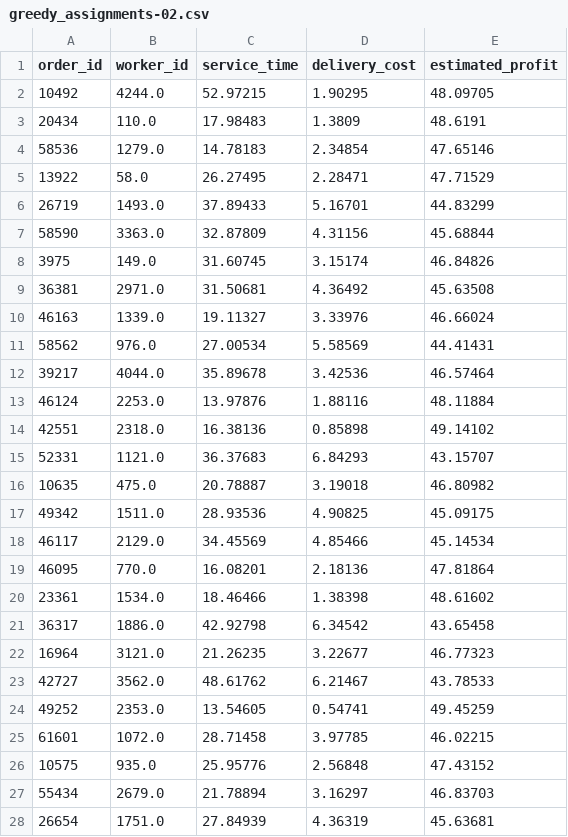
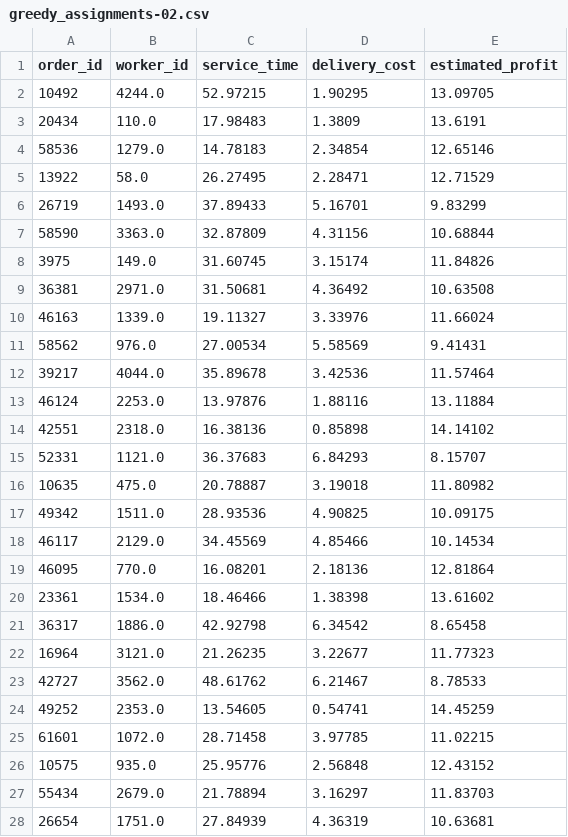
Before and after one commit to Datadivas333/aiseminar, a CSV file: Evaluation/instance 2/greedy_assignments-02.csv, drawn as a sheet; only a part is shown; the diff covers the shown part only.

Commit message:
Update greedy_assignments-02.csv

```diff
--- a/Evaluation/instance 2/greedy_assignments-02.csv
+++ b/Evaluation/instance 2/greedy_assignments-02.csv
@@ -1,28 +1,28 @@
 order_id,worker_id,service_time,delivery_cost,estimated_profit
-10492,4244.0,52.97215,1.90295,48.09705
-20434,110.0,17.98483,1.3809,48.6191
-58536,1279.0,14.78183,2.34854,47.65146
-13922,58.0,26.27495,2.28471,47.71529
-26719,1493.0,37.89433,5.16701,44.83299
-58590,3363.0,32.87809,4.31156,45.68844
-3975,149.0,31.60745,3.15174,46.84826
-36381,2971.0,31.50681,4.36492,45.63508
-46163,1339.0,19.11327,3.33976,46.66024
-58562,976.0,27.00534,5.58569,44.41431
-39217,4044.0,35.89678,3.42536,46.57464
-46124,2253.0,13.97876,1.88116,48.11884
-42551,2318.0,16.38136,0.85898,49.14102
-52331,1121.0,36.37683,6.84293,43.15707
-10635,475.0,20.78887,3.19018,46.80982
-49342,1511.0,28.93536,4.90825,45.09175
-46117,2129.0,34.45569,4.85466,45.14534
-46095,770.0,16.08201,2.18136,47.81864
-23361,1534.0,18.46466,1.38398,48.61602
-36317,1886.0,42.92798,6.34542,43.65458
-16964,3121.0,21.26235,3.22677,46.77323
-42727,3562.0,48.61762,6.21467,43.78533
-49252,2353.0,13.54605,0.54741,49.45259
-61601,1072.0,28.71458,3.97785,46.02215
-10575,935.0,25.95776,2.56848,47.43152
-55434,2679.0,21.78894,3.16297,46.83703
-26654,1751.0,27.84939,4.36319,45.63681
+10492,4244.0,52.97215,1.90295,13.09705
+20434,110.0,17.98483,1.3809,13.6191
+58536,1279.0,14.78183,2.34854,12.65146
+13922,58.0,26.27495,2.28471,12.71529
+26719,1493.0,37.89433,5.16701,9.83299
+58590,3363.0,32.87809,4.31156,10.68844
+3975,149.0,31.60745,3.15174,11.84826
+36381,2971.0,31.50681,4.36492,10.63508
+46163,1339.0,19.11327,3.33976,11.66024
+58562,976.0,27.00534,5.58569,9.41431
+39217,4044.0,35.89678,3.42536,11.57464
+46124,2253.0,13.97876,1.88116,13.11884
+42551,2318.0,16.38136,0.85898,14.14102
+52331,1121.0,36.37683,6.84293,8.15707
+10635,475.0,20.78887,3.19018,11.80982
+49342,1511.0,28.93536,4.90825,10.09175
+46117,2129.0,34.45569,4.85466,10.14534
+46095,770.0,16.08201,2.18136,12.81864
+23361,1534.0,18.46466,1.38398,13.61602
+36317,1886.0,42.92798,6.34542,8.65458
+16964,3121.0,21.26235,3.22677,11.77323
+42727,3562.0,48.61762,6.21467,8.78533
+49252,2353.0,13.54605,0.54741,14.45259
+61601,1072.0,28.71458,3.97785,11.02215
+10575,935.0,25.95776,2.56848,12.43152
+55434,2679.0,21.78894,3.16297,11.83703
+26654,1751.0,27.84939,4.36319,10.63681
```
Also changed, not shown: 13 edited cells elsewhere in this file.
